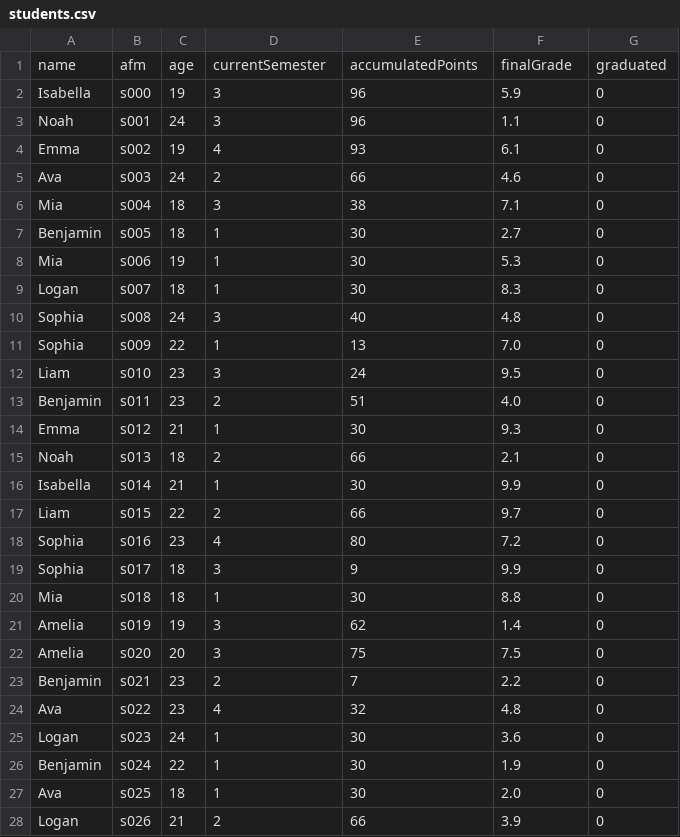
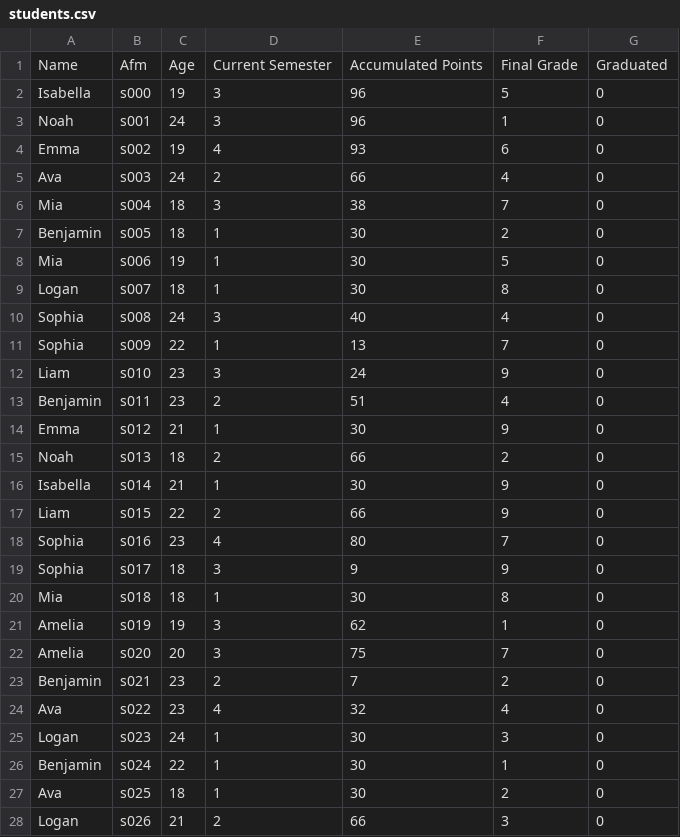
Before and after one commit to KimonSMN/University-Department-Monitoring-System, a CSV file: output/students.csv, drawn as a sheet; only a part is shown; the diff covers the shown part only.

Commit message:
Edit student method

```diff
--- a/output/students.csv
+++ b/output/students.csv
@@ -1,28 +1,28 @@
-name,afm,age,currentSemester,accumulatedPoints,finalGrade,graduated
-Isabella,s000,19,3,96,5.9,0
-Noah,s001,24,3,96,1.1,0
-Emma,s002,19,4,93,6.1,0
-Ava,s003,24,2,66,4.6,0
-Mia,s004,18,3,38,7.1,0
-Benjamin,s005,18,1,30,2.7,0
-Mia,s006,19,1,30,5.3,0
-Logan,s007,18,1,30,8.3,0
-Sophia,s008,24,3,40,4.8,0
-Sophia,s009,22,1,13,7.0,0
-Liam,s010,23,3,24,9.5,0
-Benjamin,s011,23,2,51,4.0,0
-Emma,s012,21,1,30,9.3,0
-Noah,s013,18,2,66,2.1,0
-Isabella,s014,21,1,30,9.9,0
-Liam,s015,22,2,66,9.7,0
-Sophia,s016,23,4,80,7.2,0
-Sophia,s017,18,3,9,9.9,0
-Mia,s018,18,1,30,8.8,0
-Amelia,s019,19,3,62,1.4,0
-Amelia,s020,20,3,75,7.5,0
-Benjamin,s021,23,2,7,2.2,0
-Ava,s022,23,4,32,4.8,0
-Logan,s023,24,1,30,3.6,0
-Benjamin,s024,22,1,30,1.9,0
-Ava,s025,18,1,30,2.0,0
-Logan,s026,21,2,66,3.9,0
+Name,Afm,Age,Current Semester,Accumulated Points,Final Grade,Graduated
+Isabella,s000,19,3,96,5,0
+Noah,s001,24,3,96,1,0
+Emma,s002,19,4,93,6,0
+Ava,s003,24,2,66,4,0
+Mia,s004,18,3,38,7,0
+Benjamin,s005,18,1,30,2,0
+Mia,s006,19,1,30,5,0
+Logan,s007,18,1,30,8,0
+Sophia,s008,24,3,40,4,0
+Sophia,s009,22,1,13,7,0
+Liam,s010,23,3,24,9,0
+Benjamin,s011,23,2,51,4,0
+Emma,s012,21,1,30,9,0
+Noah,s013,18,2,66,2,0
+Isabella,s014,21,1,30,9,0
+Liam,s015,22,2,66,9,0
+Sophia,s016,23,4,80,7,0
+Sophia,s017,18,3,9,9,0
+Mia,s018,18,1,30,8,0
+Amelia,s019,19,3,62,1,0
+Amelia,s020,20,3,75,7,0
+Benjamin,s021,23,2,7,2,0
+Ava,s022,23,4,32,4,0
+Logan,s023,24,1,30,3,0
+Benjamin,s024,22,1,30,1,0
+Ava,s025,18,1,30,2,0
+Logan,s026,21,2,66,3,0
```
Also changed, not shown: 1 added row and 73 edited cells elsewhere in this file, 2 other files.
